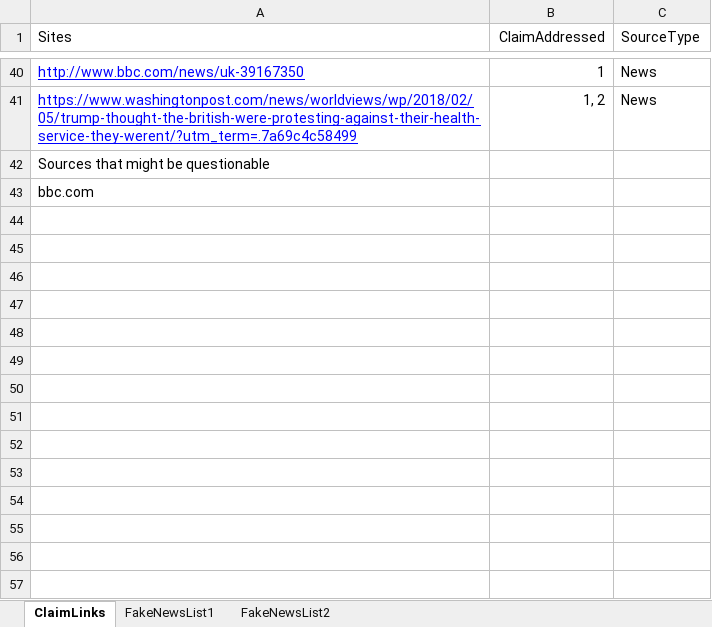
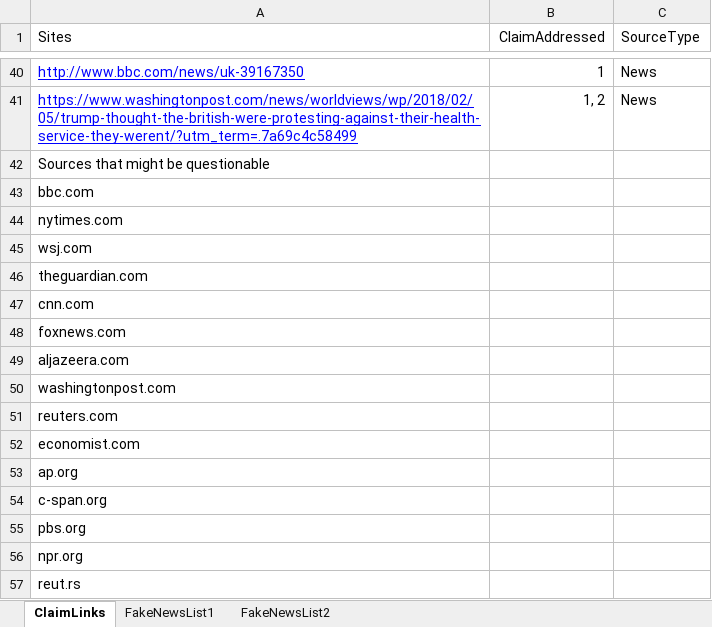
Before and after one commit to mccullen/fake-news, an Excel workbook: Copy of Fake News List and Claim.xlsx, sheet ClaimLinks, drawn as a sheet; only a part is shown, gaps mark what is left out; values as stored, in another font and other column widths than the file's, no borders; the diff names each change by its address in the sheet, - before the commit and + after, or states it on an @@ line.

Commit message:
Add more trustworthy sites

```diff
--- a/Copy of Fake News List and Claim.xlsx (sheet ClaimLinks)
+++ b/Copy of Fake News List and Claim.xlsx (sheet ClaimLinks)
+row 44: nytimes.com
+row 45: wsj.com
+row 46: theguardian.com
+row 47: cnn.com
+row 48: foxnews.com
+row 49: aljazeera.com
+row 50: washingtonpost.com
+row 51: reuters.com
+row 52: economist.com
+row 53: ap.org
+row 54: c-span.org
+row 55: pbs.org
+row 56: npr.org
+row 57: reut.rs
```
Also changed, not shown: 3 other files.
